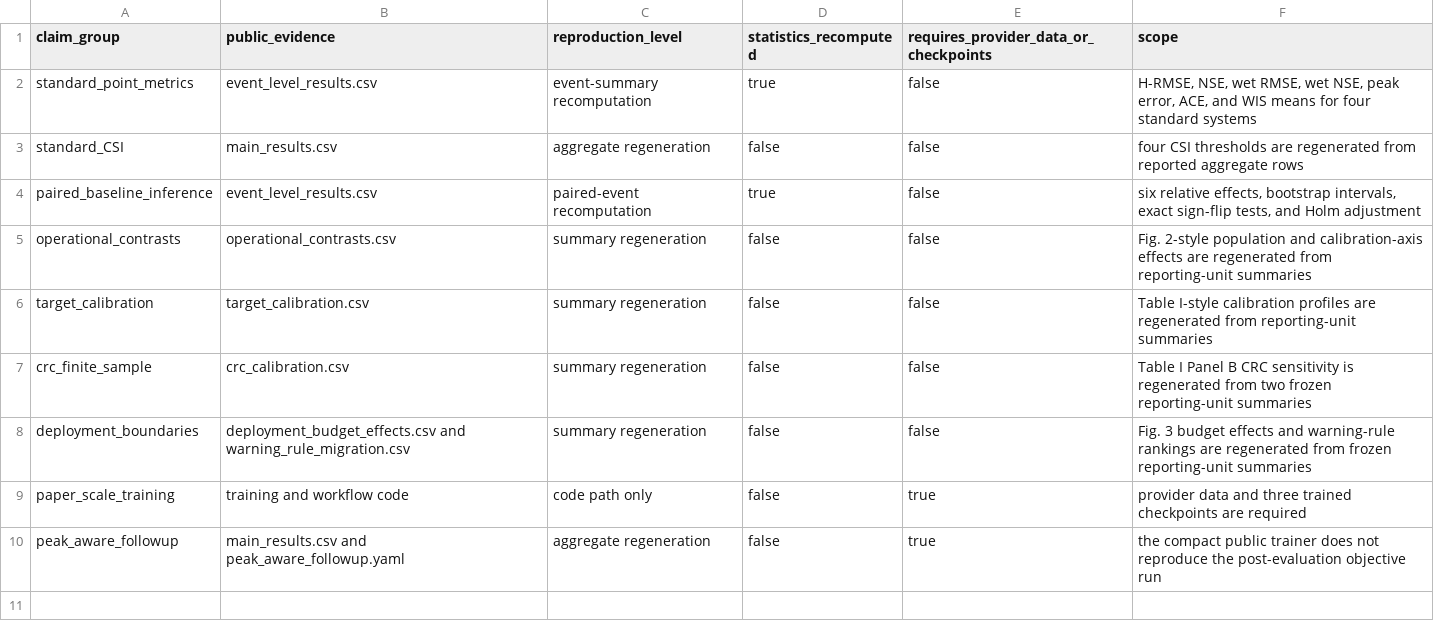
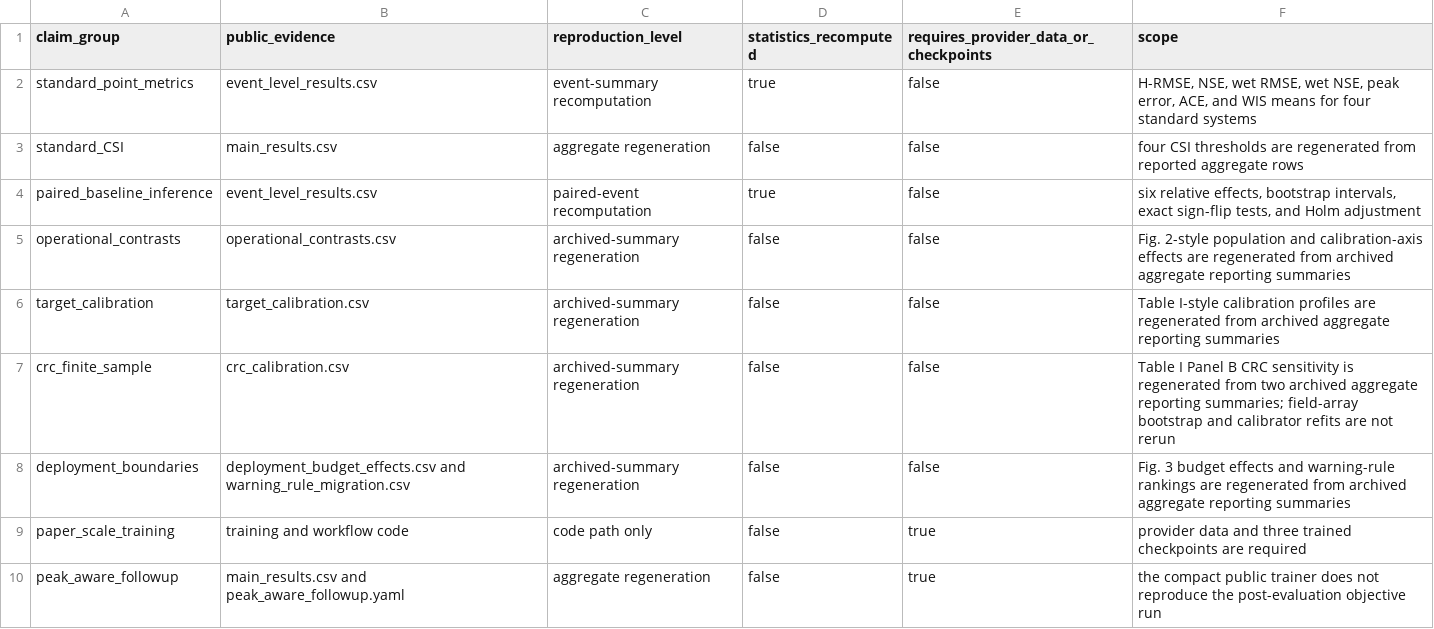
Before and after one commit to luvpool0811/CANO-BigData2026, a CSV file: results/paper/reproducibility_scope.csv, drawn as a sheet.

```diff
--- a/results/paper/reproducibility_scope.csv
+++ b/results/paper/reproducibility_scope.csv
@@ -4,6 +4,6 @@ standard_CSI,main_results.csv,aggregate regeneration,false,false,"four CSI thres
 paired_baseline_inference,event_level_results.csv,paired-event recomputation,true,false,"six relative effects, bootstrap intervals, exact sign-flip tests, and Holm adjustment"
-operational_contrasts,operational_contrasts.csv,summary regeneration,false,false,"Fig. 2-style population and calibration-axis effects are regenerated from reporting-unit summaries"
-target_calibration,target_calibration.csv,summary regeneration,false,false,"Table I-style calibration profiles are regenerated from reporting-unit summaries"
-crc_finite_sample,crc_calibration.csv,summary regeneration,false,false,"Table I Panel B CRC sensitivity is regenerated from two frozen reporting-unit summaries"
-deployment_boundaries,"deployment_budget_effects.csv and warning_rule_migration.csv",summary regeneration,false,false,"Fig. 3 budget effects and warning-rule rankings are regenerated from frozen reporting-unit summaries"
+operational_contrasts,operational_contrasts.csv,archived-summary regeneration,false,false,"Fig. 2-style population and calibration-axis effects are regenerated from archived aggregate reporting summaries"
+target_calibration,target_calibration.csv,archived-summary regeneration,false,false,"Table I-style calibration profiles are regenerated from archived aggregate reporting summaries"
+crc_finite_sample,crc_calibration.csv,archived-summary regeneration,false,false,"Table I Panel B CRC sensitivity is regenerated from two archived aggregate reporting summaries; field-array bootstrap and calibrator refits are not rerun"
+deployment_boundaries,"deployment_budget_effects.csv and warning_rule_migration.csv",archived-summary regeneration,false,false,"Fig. 3 budget effects and warning-rule rankings are regenerated from archived aggregate reporting summaries"
 paper_scale_training,training and workflow code,code path only,false,true,"provider data and three trained checkpoints are required"
```
Also changed, not shown: results/paper/claim_evidence.csv, results/paper/crc_calibration.csv, 18 other files.
